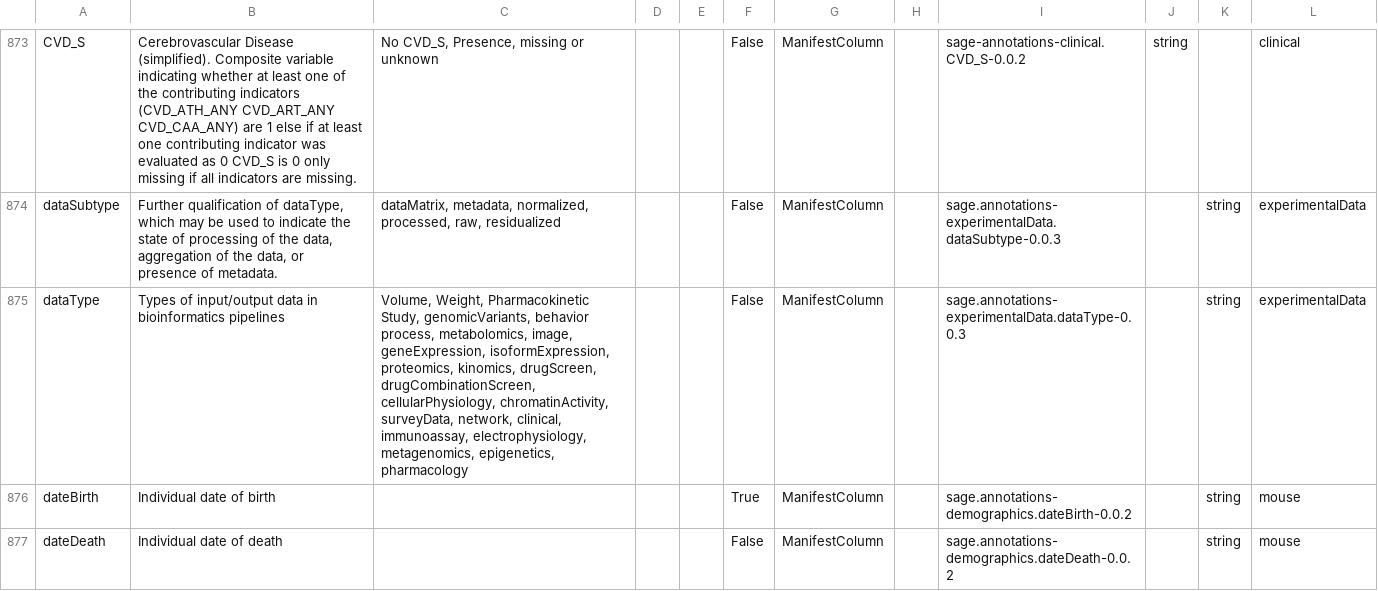
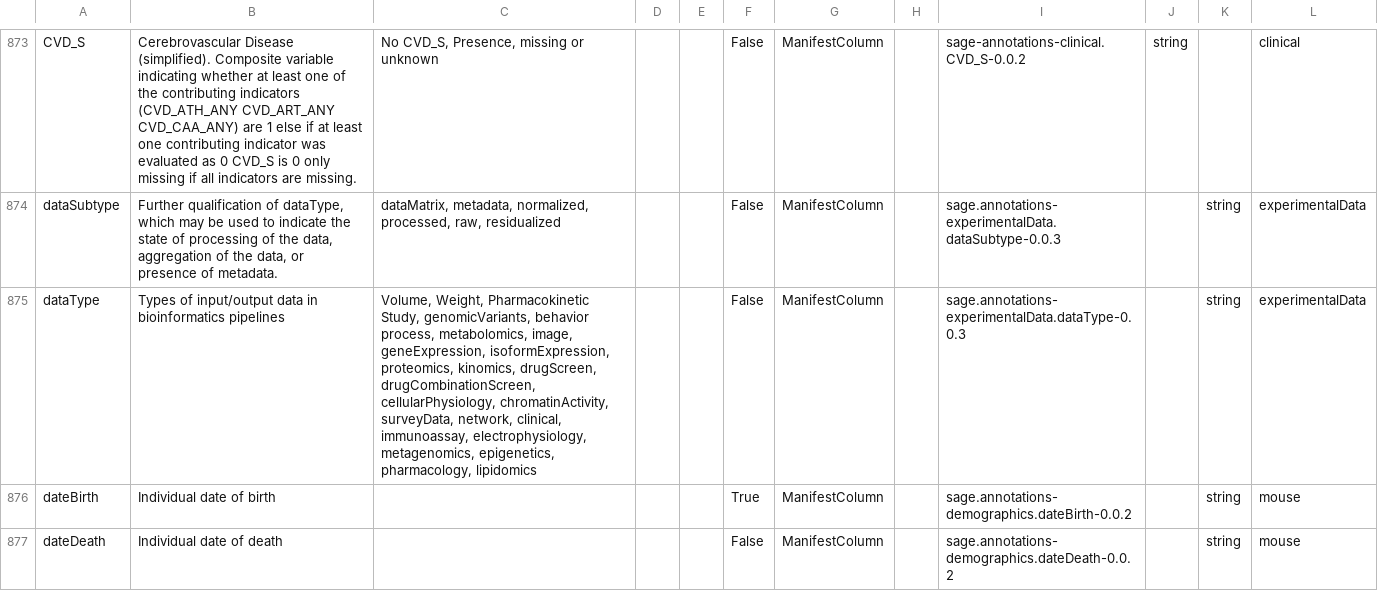
Before and after one commit to adknowledgeportal/data-models, a CSV file: AD.model.csv, drawn as a sheet; only a part is shown, gaps mark what is left out.

Commit message:
GitHub Action: assemble *.model.csv from modules directory

```diff
--- a/AD.model.csv
+++ b/AD.model.csv
@@ -874,3 +874,3 @@ CVD_S,Cerebrovascular Disease (simplified). Composite variable indicating whethe
 dataSubtype,"Further qualification of dataType, which may be used to indicate the state of processing of the data, aggregation of the data, or presence of metadata.","dataMatrix, metadata, normalized, processed, raw, residualized",,,False,ManifestColumn,,sage.annotations-experimentalData.dataSubtype-0.0.3,,string,experimentalData
-dataType,Types of input/output data in bioinformatics pipelines,"Volume, Weight, Pharmacokinetic Study, genomicVariants, behavior process, metabolomics, image, geneExpression, isoformExpression, proteomics, kinomics, drugScreen, drugCombinationScreen, cellularPhysiology, chromatinActivity, surveyData, network, clinical, immunoassay, electrophysiology, metagenomics, epigenetics, pharmacology",,,False,ManifestColumn,,sage.annotations-experimentalData.dataType-0.0.3,,string,experimentalData
+dataType,Types of input/output data in bioinformatics pipelines,"Volume, Weight, Pharmacokinetic Study, genomicVariants, behavior process, metabolomics, image, geneExpression, isoformExpression, proteomics, kinomics, drugScreen, drugCombinationScreen, cellularPhysiology, chromatinActivity, surveyData, network, clinical, immunoassay, electrophysiology, metagenomics, epigenetics, pharmacology, lipidomics",,,False,ManifestColumn,,sage.annotations-experimentalData.dataType-0.0.3,,string,experimentalData
 dateBirth,Individual date of birth,,,,True,ManifestColumn,,sage.annotations-demographics.dateBirth-0.0.2,,string,mouse
```
